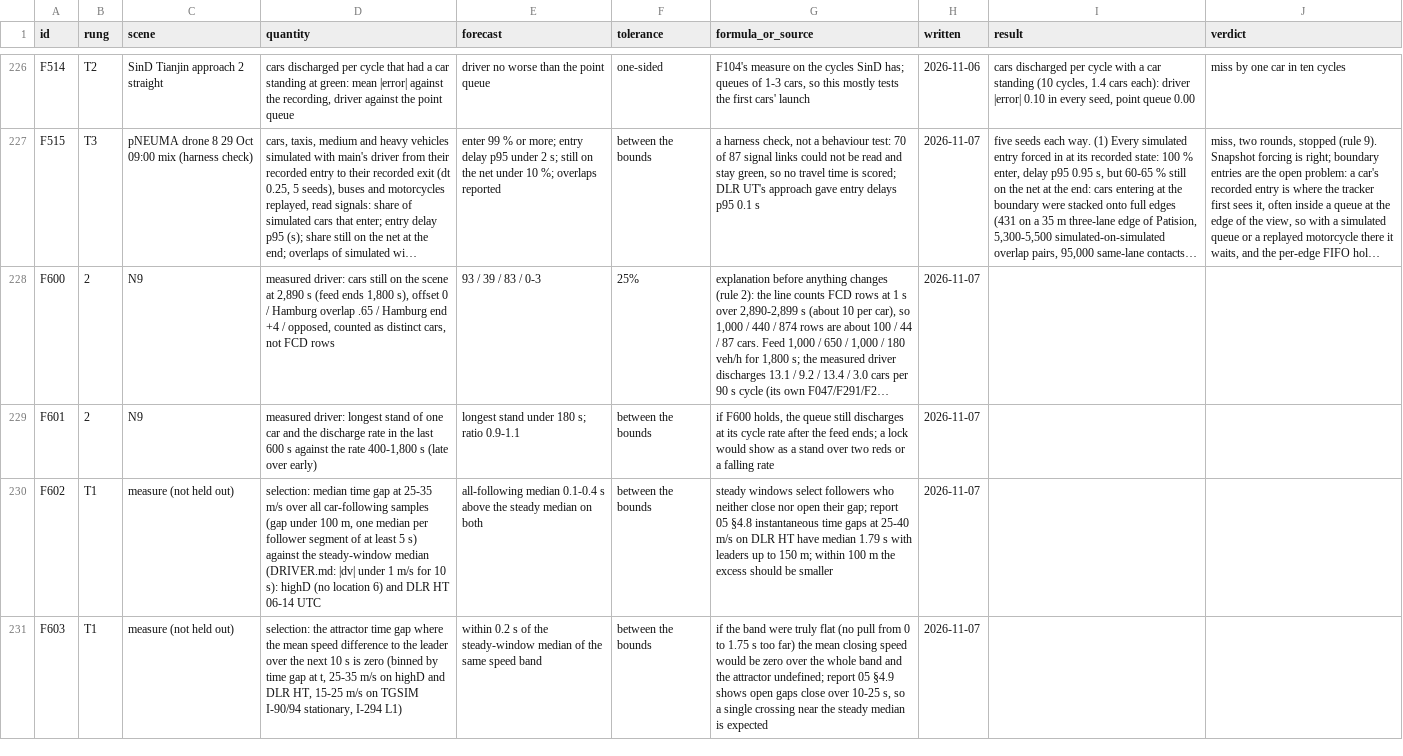
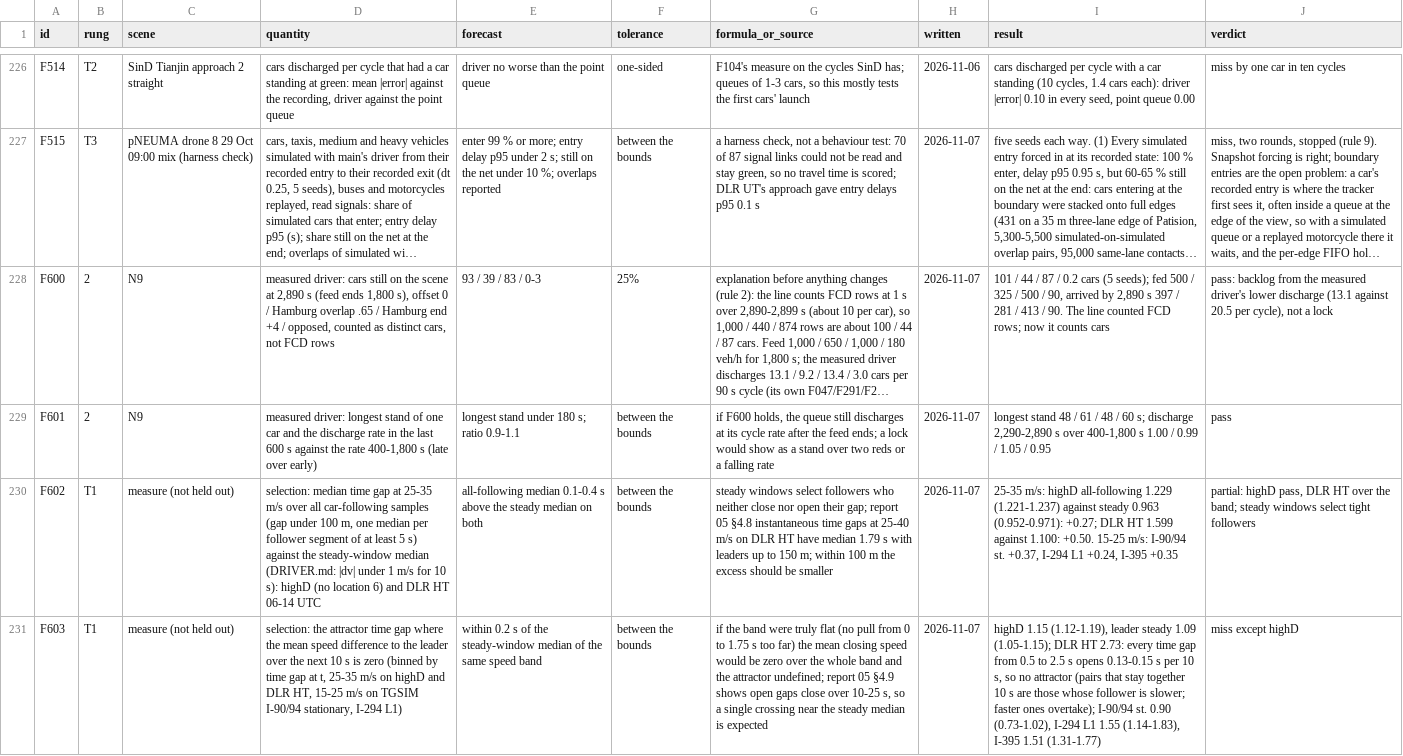
Before and after one commit to ErikFrankling/cars, a CSV file: research/truth/foundations/forecasts.csv, drawn as a sheet; only a part is shown, gaps mark what is left out; long unchanged cells end in …; the diff covers the shown part only; the diff names each change by its address in the sheet, - before the commit and + after, or states it on an @@ line.

```diff
--- a/research/truth/foundations/forecasts.csv
+++ b/research/truth/foundations/forecasts.csv
-I228 (result): (empty)
+I228 (result): 101 / 44 / 87 / 0.2 cars (5 seeds); fed 500 / 325 / 500 / 90, arrived by 2,890 s 397 / 281 / 413 / 90. The line counted FCD rows; now it counts cars
-J228 (verdict): (empty)
+J228 (verdict): pass: backlog from the measured driver's lower discharge (13.1 against 20.5 per cycle), not a lock
-I229 (result): (empty)
+I229 (result): longest stand 48 / 61 / 48 / 60 s; discharge 2,290-2,890 s over 400-1,800 s 1.00 / 0.99 / 1.05 / 0.95
-J229 (verdict): (empty)
+J229 (verdict): pass
-I230 (result): (empty)
+I230 (result): 25-35 m/s: highD all-following 1.229 (1.221-1.237) against steady 0.963 (0.952-0.971): +0.27; DLR HT 1.599 against 1.100: +0.50. 15-25 m/s: I-90/94 st. +0.37, I-294 L1 +0.24, I-395 +0.35
-J230 (verdict): (empty)
+J230 (verdict): partial: highD pass, DLR HT over the band; steady windows select tight followers
-I231 (result): (empty)
+I231 (result): highD 1.15 (1.12-1.19), leader steady 1.09 (1.05-1.15); DLR HT 2.73: every time gap from 0.5 to 2.5 s opens 0.13-0.15 s per 10 s, so no attractor (pairs that stay together 10 s are those whose follower is slower; faster ones overtake); I-90/94 st. 0.90 (0.73-1.02), I-294 L1 1.55 (1.14-1.83), I-395 1.51 (1.31-1.77)
-J231 (verdict): (empty)
+J231 (verdict): miss except highD
```
Also changed, not shown: 1 added row and 30 edited cells elsewhere in this file.
